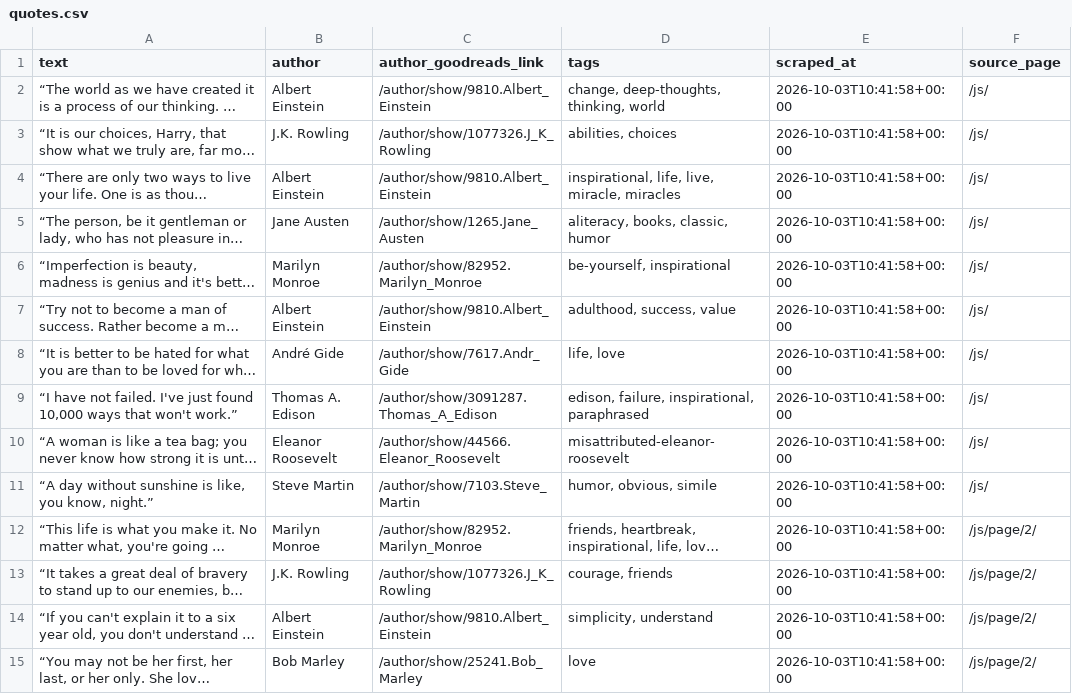
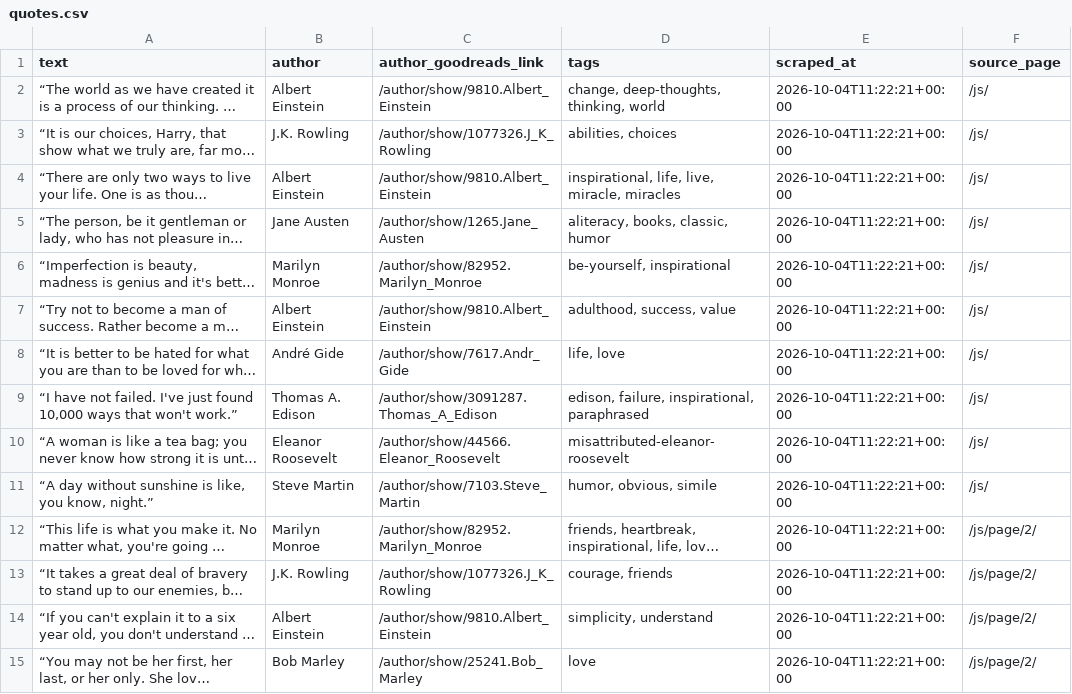
Before and after one commit to MickyLangello/Quotes-Parser, a CSV file: data/quotes.csv, drawn as a sheet; only a part is shown; long unchanged cells end in …; the diff covers the shown part only; the diff names each change by its address in the sheet, - before the commit and + after, or states it on an @@ line.

```diff
--- a/data/quotes.csv
+++ b/data/quotes.csv
-E2:E15 (scraped_at): 2026-10-03T10:41:58+00:00
+E2:E15 (scraped_at): 2026-10-04T11:22:21+00:00
```
Also changed, not shown: 86 edited cells elsewhere in this file, 1 other file.
